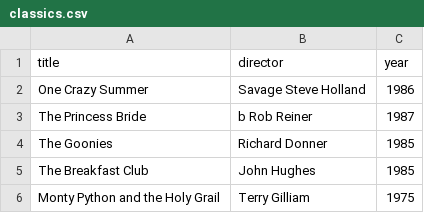
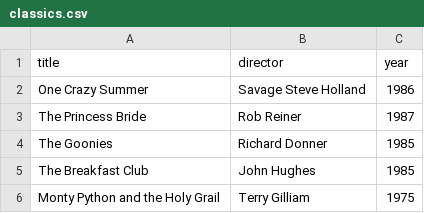
Before and after one commit to skeen0711/webflyx, a CSV file: classics.csv, drawn as a sheet.

Commit message:
D: did this

```diff
--- a/classics.csv
+++ b/classics.csv
@@ -2,3 +2,3 @@ title, director, year
 One Crazy Summer, Savage Steve Holland, 1986
-The Princess Bride, b Rob Reiner, 1987
+The Princess Bride, Rob Reiner, 1987
 The Goonies, Richard Donner, 1985
```
